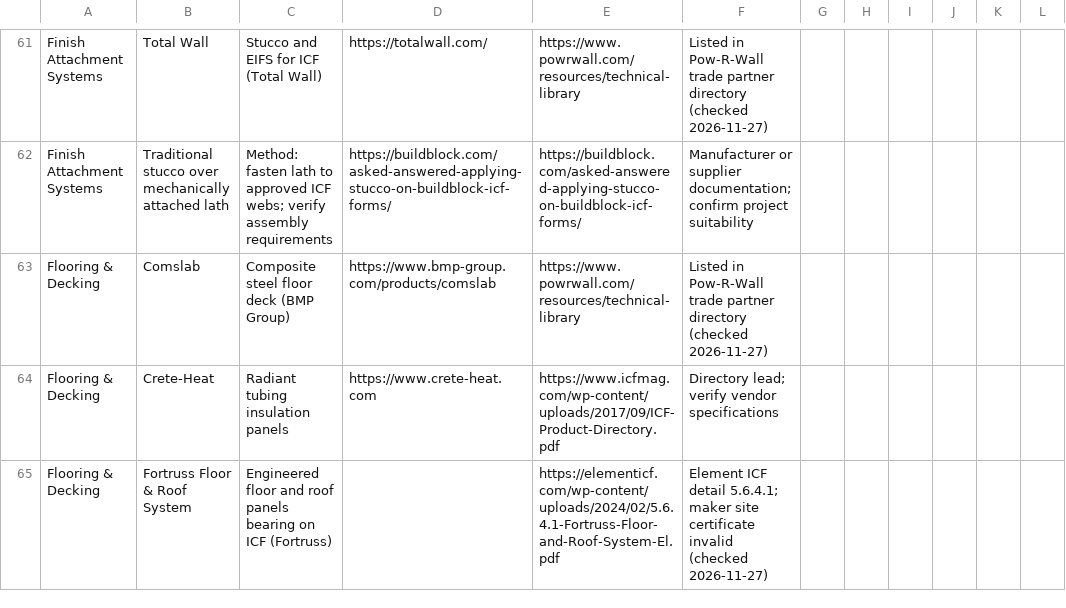
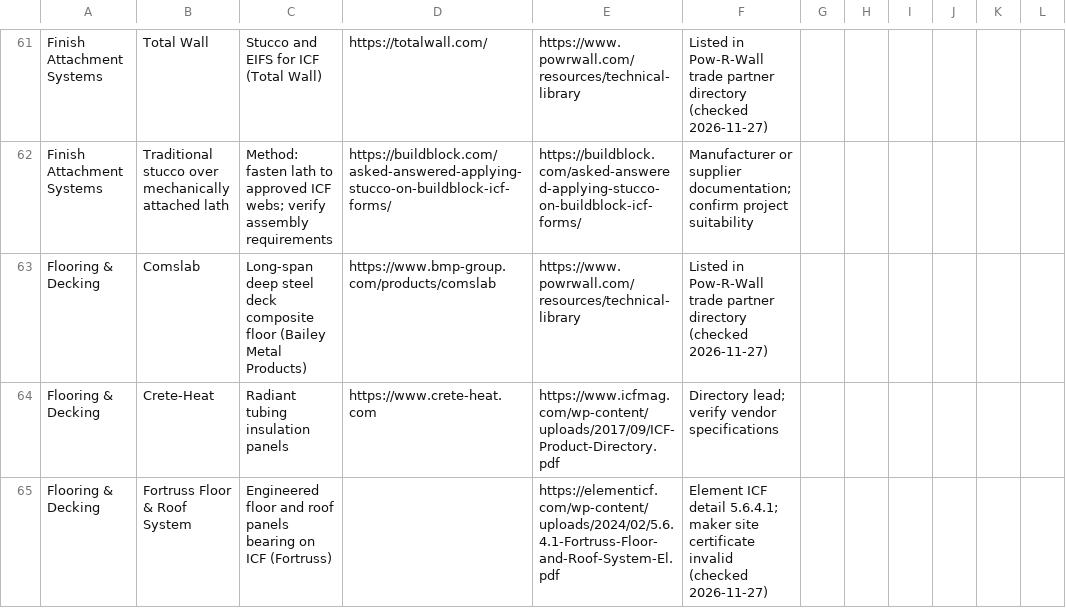
Before and after one commit to cmc0619/icf-product-guide-2026, a CSV file: products.csv, drawn as a sheet; only a part is shown, gaps mark what is left out; the diff names each change by its address in the sheet, - before the commit and + after, or states it on an @@ line.

```diff
--- a/products.csv
+++ b/products.csv
-C63: Composite steel floor deck (BMP Group)
+C63: Long-span deep steel deck composite floor (Bailey Metal Products)
```
